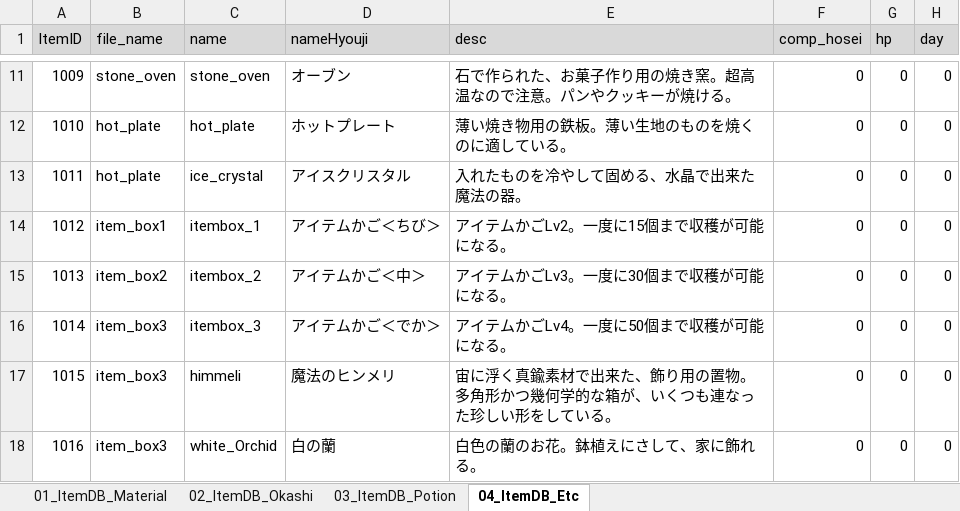
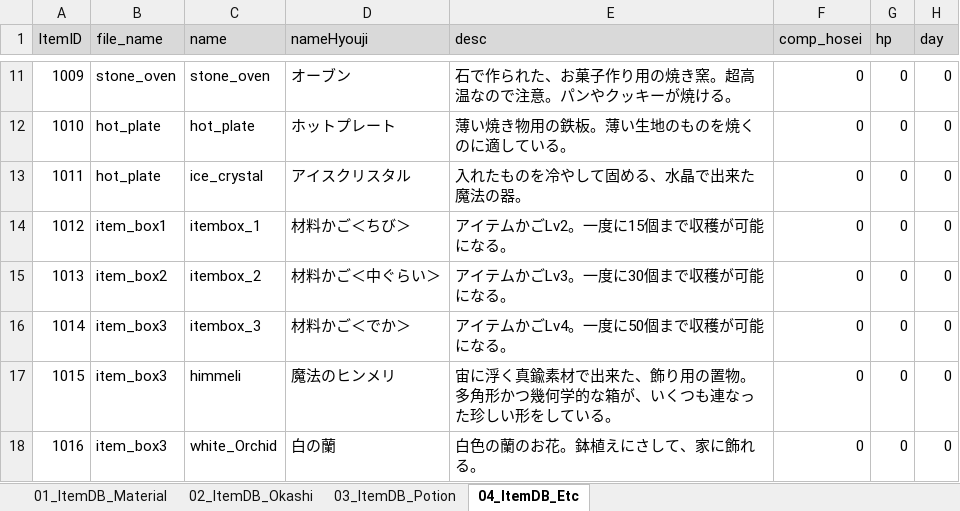
Before and after one commit to matoarita/Okashi_Atlier2, an Excel workbook: Assets/Excel_Data/Entity_ItemDataBase.xlsx, sheet 04_ItemDB_Etc, drawn as a sheet; only a part is shown, gaps mark what is left out; values as stored, in another font and other column widths than the file's, no borders; the diff names each change by its address in the sheet, - before the commit and + after, or states it on an @@ line.

```diff
--- a/Assets/Excel_Data/Entity_ItemDataBase.xlsx (sheet 04_ItemDB_Etc)
+++ b/Assets/Excel_Data/Entity_ItemDataBase.xlsx (sheet 04_ItemDB_Etc)
-D14 (nameHyouji): アイテムかご＜ちび＞
+D14 (nameHyouji): 材料かご＜ちび＞
-D15 (nameHyouji): アイテムかご＜中＞
+D15 (nameHyouji): 材料かご＜中ぐらい＞
-D16 (nameHyouji): アイテムかご＜でか＞
+D16 (nameHyouji): 材料かご＜でか＞
```
Also changed, not shown: Assets/Excel_Data/Entity_GirlLikeSetDataBase.xlsx, Assets/Excel_Data/Entity_QuestSetDataBase.xlsx, 47 other files.
